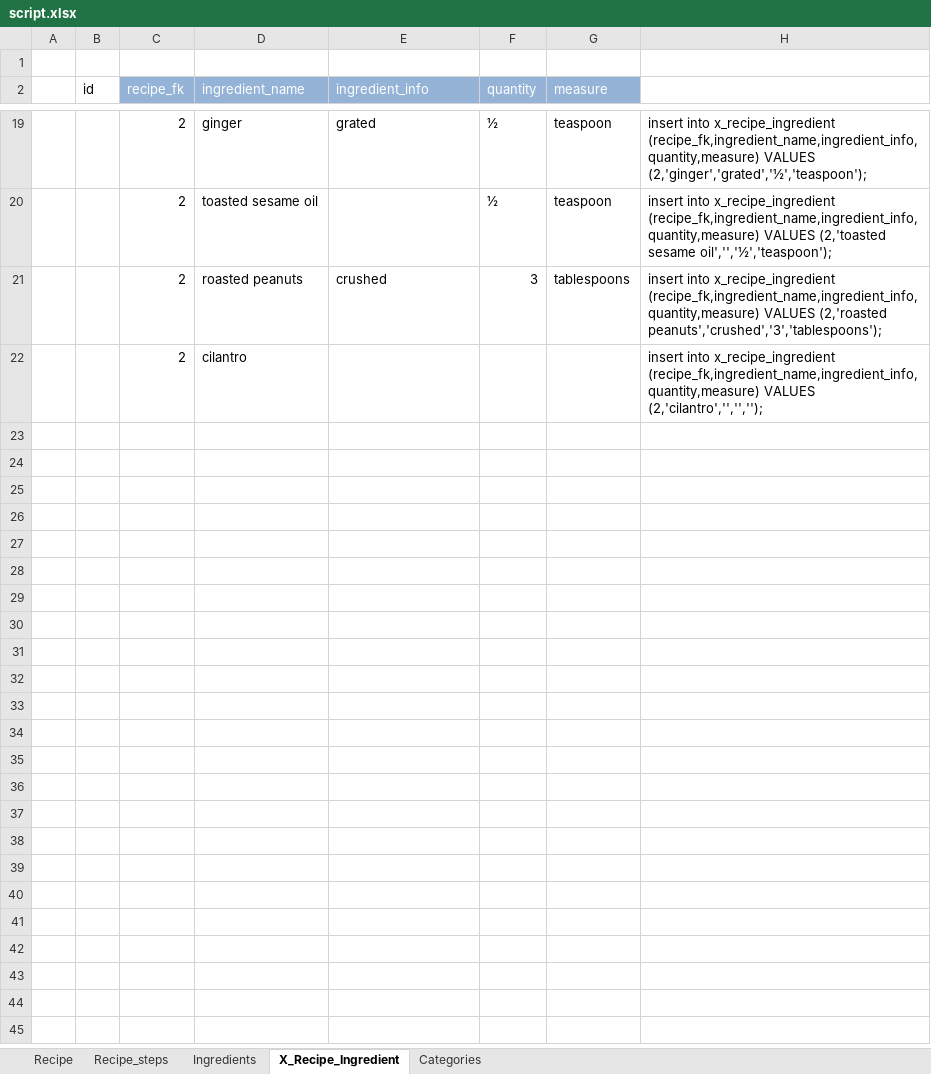
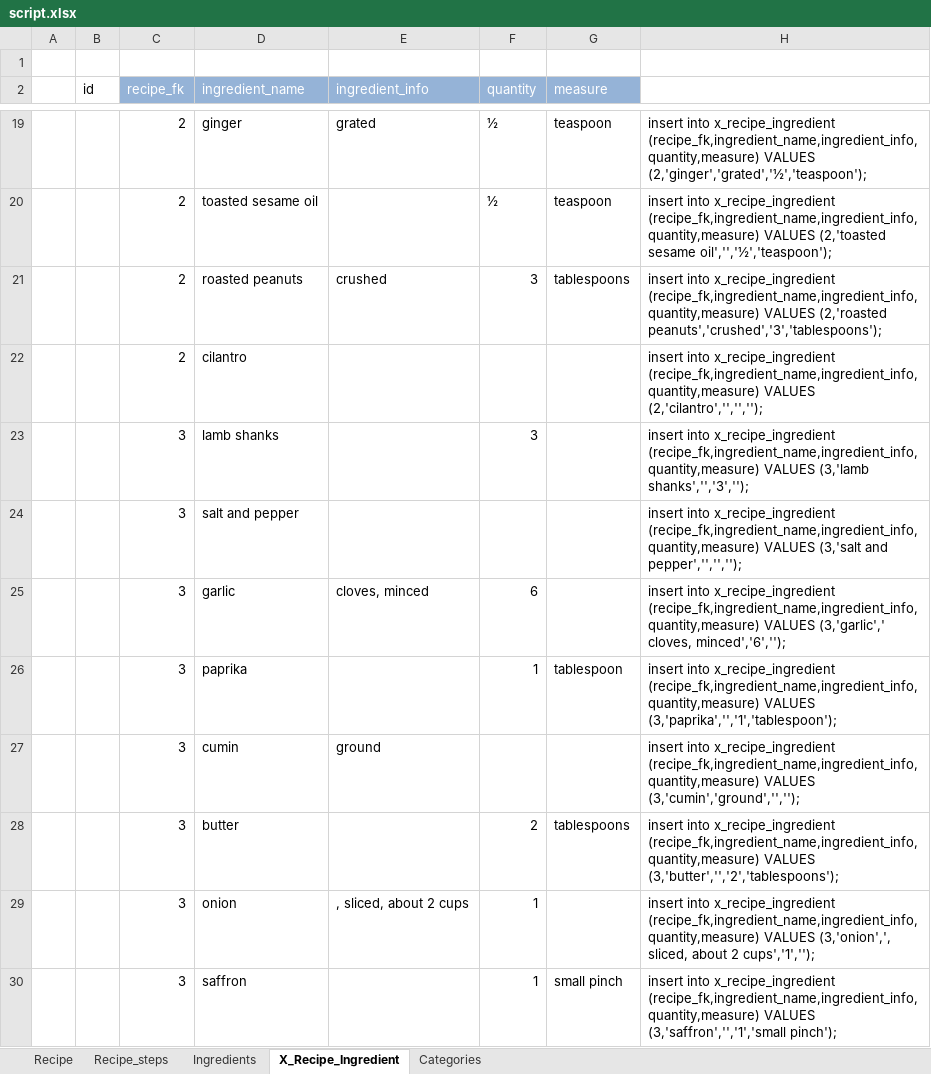
Before and after one commit to Francydijesi/hackbright_project, an Excel workbook: static/SQL/script.xlsx, sheet X_Recipe_Ingredient, drawn as a sheet; only a part is shown, gaps mark what is left out; values as stored, in another font and other column widths than the file's, no borders; the diff covers the shown part only; the diff names each change by its address in the sheet, - before the commit and + after, or states it on an @@ line.

```diff
--- a/static/SQL/script.xlsx (sheet X_Recipe_Ingredient)
+++ b/static/SQL/script.xlsx (sheet X_Recipe_Ingredient)
+row 23:  |  | 3 | lamb shanks |  | 3 |  | insert into x_recipe_ingredient (recipe_fk,ingredient_name,ingredient_info,quantity,measure) VALUES (3,'lamb shanks','','3','');
+row 24:  |  | 3 | salt and pepper |  |  |  | insert into x_recipe_ingredient (recipe_fk,ingredient_name,ingredient_info,quantity,measure) VALUES (3,'salt and pepper','','','');
+row 25:  |  | 3 | garlic | cloves, minced | 6 |  | insert into x_recipe_ingredient (recipe_fk,ingredient_name,ingredient_info,quantity,measure) VALUES (3,'garlic',' cloves, minced','6','');
+row 26:  |  | 3 | paprika |  | 1 | tablespoon | insert into x_recipe_ingredient (recipe_fk,ingredient_name,ingredient_info,quantity,measure) VALUES (3,'paprika','','1','tablespoon');
+row 27:  |  | 3 | cumin | ground |  |  | insert into x_recipe_ingredient (recipe_fk,ingredient_name,ingredient_info,quantity,measure) VALUES (3,'cumin','ground','','');
+row 28:  |  | 3 | butter |  | 2 | tablespoons | insert into x_recipe_ingredient (recipe_fk,ingredient_name,ingredient_info,quantity,measure) VALUES (3,'butter','','2','tablespoons');
+row 29:  |  | 3 | onion | , sliced, about 2 cups | 1 |  | insert into x_recipe_ingredient (recipe_fk,ingredient_name,ingredient_info,quantity,measure) VALUES (3,'onion',', sliced, about 2 cups','1','');
+row 30:  |  | 3 | saffron |  | 1 | small pinch | insert into x_recipe_ingredient (recipe_fk,ingredient_name,ingredient_info,quantity,measure) VALUES (3,'saffron','','1','small pinch');
```
Also changed, not shown: 8 added rows elsewhere in this sheet, sheet Ingredients, sheet Recipe_steps, sheet Recipe, 15 other files.
